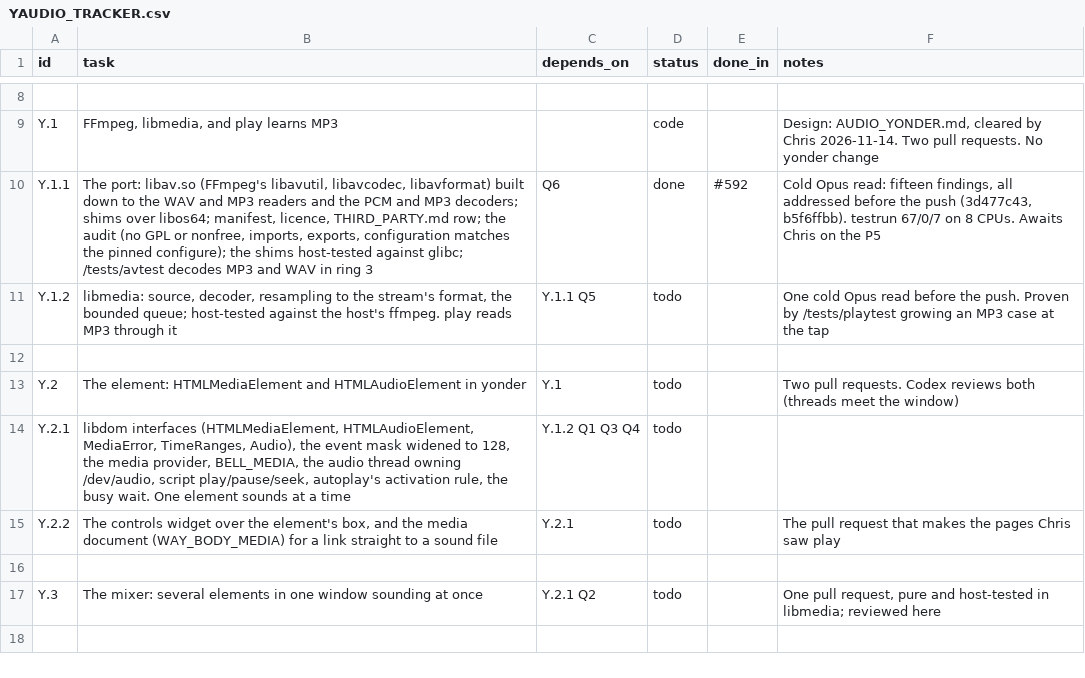
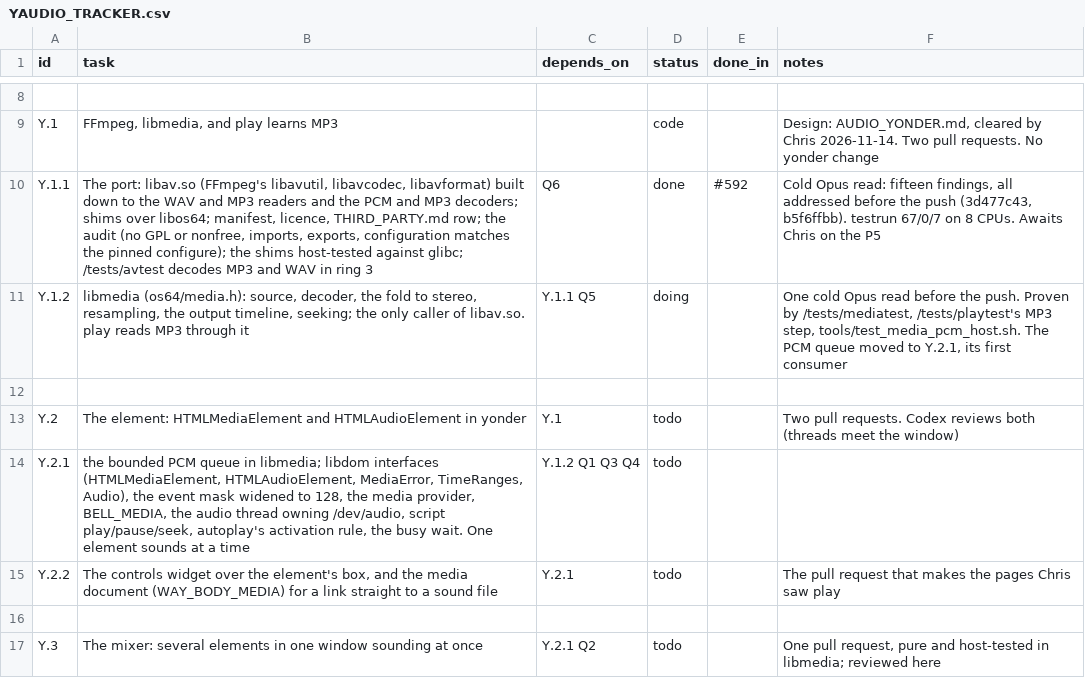
Before and after one commit to VBWizard/os64, a CSV file: docs/design/pending/YAUDIO_TRACKER.csv, drawn as a sheet; only a part is shown, gaps mark what is left out.

```diff
--- a/docs/design/pending/YAUDIO_TRACKER.csv
+++ b/docs/design/pending/YAUDIO_TRACKER.csv
@@ -10,6 +10,6 @@ Y.1,"FFmpeg, libmedia, and play learns MP3",,code,,"Design: AUDIO_YONDER.md, cle
 Y.1.1,"The port: libav.so (FFmpeg's libavutil, libavcodec, libavformat) built down to the WAV and MP3 readers and the PCM and MP3 decoders; shims over libos64; manifest, licence, THIRD_PARTY.md row; the audit (no GPL or nonfree, imports, exports, configuration matches the pinned configure); the shims host-tested against glibc; /tests/avtest decodes MP3 and WAV in ring 3",Q6,done,#592,"Cold Opus read: fifteen findings, all addressed before the push (3d477c43, b5f6ffbb). testrun 67/0/7 on 8 CPUs. Awaits Chris on the P5"
-Y.1.2,"libmedia: source, decoder, resampling to the stream's format, the bounded queue; host-tested against the host's ffmpeg. play reads MP3 through it",Y.1.1 Q5,todo,,One cold Opus read before the push. Proven by /tests/playtest growing an MP3 case at the tap
+Y.1.2,"libmedia (os64/media.h): source, decoder, the fold to stereo, resampling, the output timeline, seeking; the only caller of libav.so. play reads MP3 through it",Y.1.1 Q5,doing,,"One cold Opus read before the push. Proven by /tests/mediatest, /tests/playtest's MP3 step, tools/test_media_pcm_host.sh. The PCM queue moved to Y.2.1, its first consumer"
 
 Y.2,The element: HTMLMediaElement and HTMLAudioElement in yonder,Y.1,todo,,Two pull requests. Codex reviews both (threads meet the window)
-Y.2.1,"libdom interfaces (HTMLMediaElement, HTMLAudioElement, MediaError, TimeRanges, Audio), the event mask widened to 128, the media provider, BELL_MEDIA, the audio thread owning /dev/audio, script play/pause/seek, autoplay's activation rule, the busy wait. One element sounds at a time",Y.1.2 Q1 Q3 Q4,todo,,
+Y.2.1,"the bounded PCM queue in libmedia; libdom interfaces (HTMLMediaElement, HTMLAudioElement, MediaError, TimeRanges, Audio), the event mask widened to 128, the media provider, BELL_MEDIA, the audio thread owning /dev/audio, script play/pause/seek, autoplay's activation rule, the busy wait. One element sounds at a time",Y.1.2 Q1 Q3 Q4,todo,,
 Y.2.2,"The controls widget over the element's box, and the media document (WAY_BODY_MEDIA) for a link straight to a sound file",Y.2.1,todo,,The pull request that makes the pages Chris saw play
```
Also changed, not shown: 16 other files.
